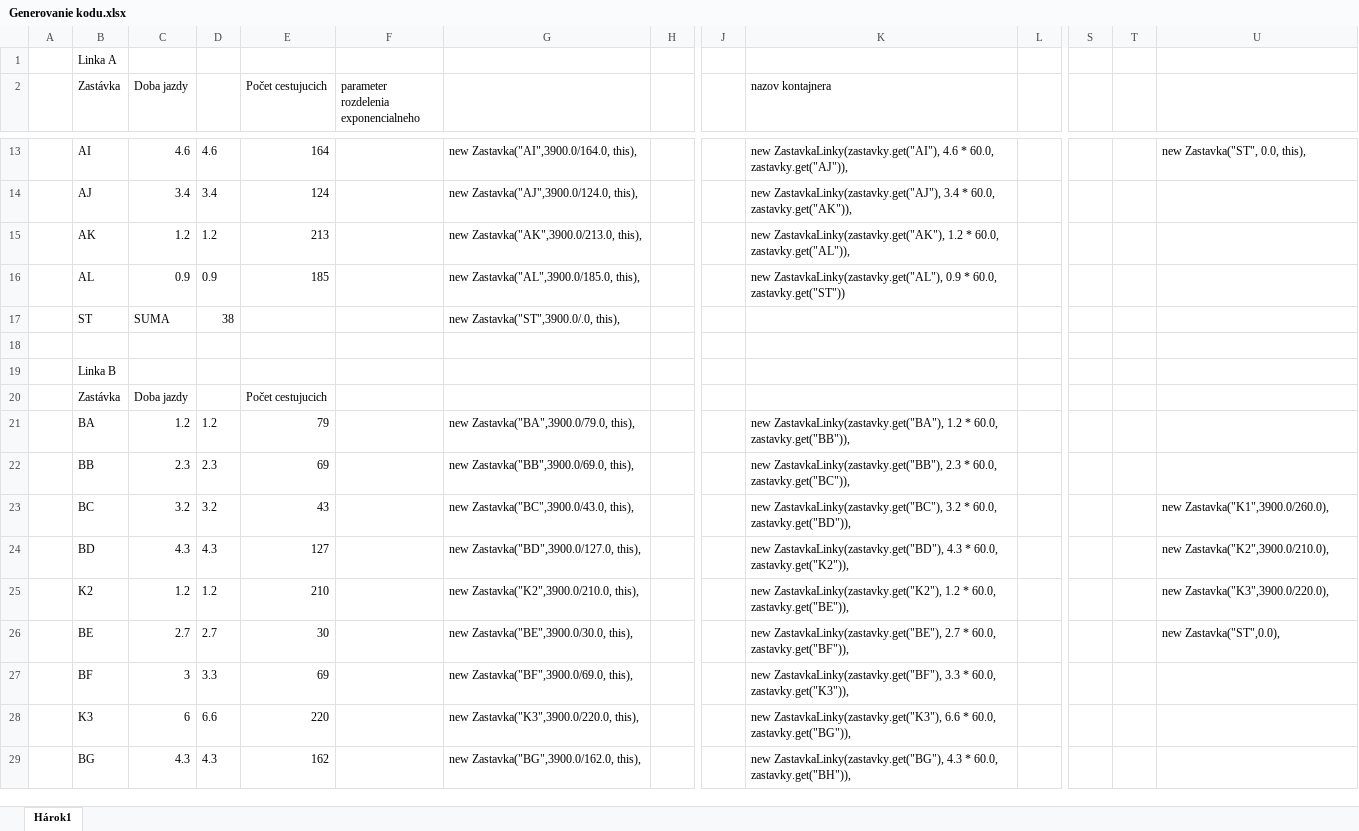
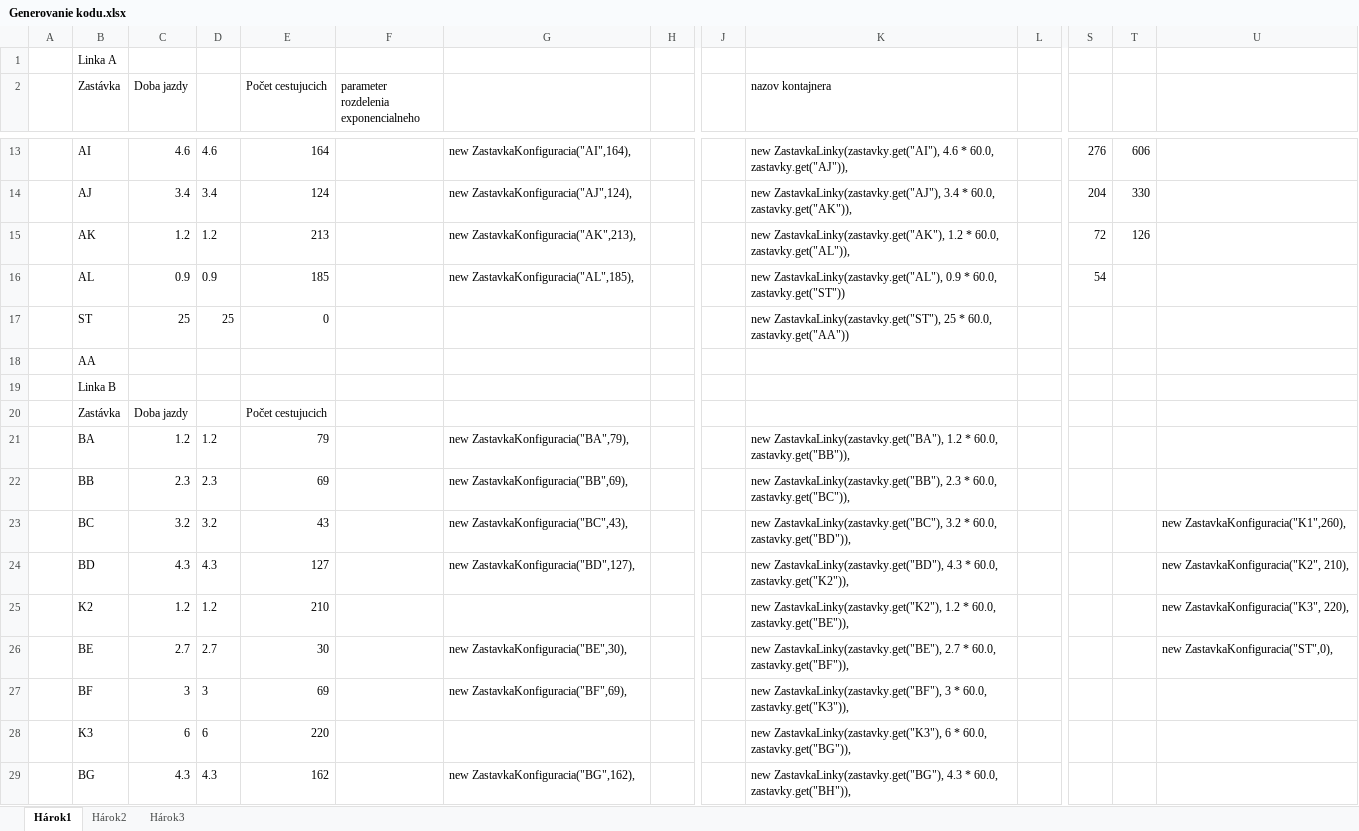
Before and after one commit to andrejBel/DIS-SEM-3, an Excel workbook: Generovanie kodu.xlsx, sheet Hárok1, drawn as a sheet; only a part is shown, gaps mark what is left out; values as stored, in another font and other column widths than the file's, no borders; removed rows and columns are numbered as before the commit, all else as after; rows hold the shown columns only; the diff covers the shown part only; the diff names each change by its address in the sheet, - before the commit and + after, or states it on an @@ line.

```diff
--- a/Generovanie kodu.xlsx (sheet Hárok1)
+++ b/Generovanie kodu.xlsx (sheet Hárok1)
+sheet tab: Hárok2
+sheet tab: Hárok3
-G13: new Zastavka("AI",3900.0/164.0, this),
+G13: new ZastavkaKonfiguracia("AI",164),
-S13: (empty)
+S13: 276
-T13: (empty)
+T13: 606
-U13: new Zastavka("ST", 0.0, this),
+U13: (empty)
-G14: new Zastavka("AJ",3900.0/124.0, this),
+G14: new ZastavkaKonfiguracia("AJ",124),
-S14: (empty)
+S14: 204
-T14: (empty)
+T14: 330
-G15: new Zastavka("AK",3900.0/213.0, this),
+G15: new ZastavkaKonfiguracia("AK",213),
-S15: (empty)
+S15: 72
-T15: (empty)
+T15: 126
-G16: new Zastavka("AL",3900.0/185.0, this),
+G16: new ZastavkaKonfiguracia("AL",185),
-S16: (empty)
+S16: 54
-row 17:  | ST | SUMA | 38 |  |  | new Zastavka("ST",3900.0/.0, this),
-row 17: (empty)
+row 17:  | ST | 25 | 25 | 0 |  |  |  |  | new ZastavkaLinky(zastavky.get("ST"), 25 * 60.0, zastavky.get("AA"))
+row 18:  | AA
-G21: new Zastavka("BA",3900.0/79.0, this),
+G21: new ZastavkaKonfiguracia("BA",79),
-G22: new Zastavka("BB",3900.0/69.0, this),
+G22: new ZastavkaKonfiguracia("BB",69),
-G23: new Zastavka("BC",3900.0/43.0, this),
+G23: new ZastavkaKonfiguracia("BC",43),
-U23: new Zastavka("K1",3900.0/260.0),
+U23: new ZastavkaKonfiguracia("K1",260),
-G24: new Zastavka("BD",3900.0/127.0, this),
+G24: new ZastavkaKonfiguracia("BD",127),
-U24: new Zastavka("K2",3900.0/210.0),
+U24: new ZastavkaKonfiguracia("K2", 210),
-G25: new Zastavka("K2",3900.0/210.0, this),
+G25: (empty)
-U25: new Zastavka("K3",3900.0/220.0),
+U25: new ZastavkaKonfiguracia("K3", 220),
-G26: new Zastavka("BE",3900.0/30.0, this),
+G26: new ZastavkaKonfiguracia("BE",30),
-U26: new Zastavka("ST",0.0),
+U26: new ZastavkaKonfiguracia("ST",0),
-D27: 3.3
+D27: 3
-G27: new Zastavka("BF",3900.0/69.0, this),
+G27: new ZastavkaKonfiguracia("BF",69),
-K27 (nazov kontajnera): new ZastavkaLinky(zastavky.get("BF"), 3.3 * 60.0,…
+K27 (nazov kontajnera): new ZastavkaLinky(zastavky.get("BF"), 3 * 60.0,…
-D28: 6.6
+D28: 6
-G28: new Zastavka("K3",3900.0/220.0, this),
+G28: (empty)
-K28 (nazov kontajnera): new ZastavkaLinky(zastavky.get("K3"), 6.6 * 60.0,…
+K28 (nazov kontajnera): new ZastavkaLinky(zastavky.get("K3"), 6 * 60.0,…
-G29: new Zastavka("BG",3900.0/162.0, this),
+G29: new ZastavkaKonfiguracia("BG",162),
```
Also changed, not shown: 3 added rows, 2 removed rows and 59 edited cells elsewhere in this sheet.
